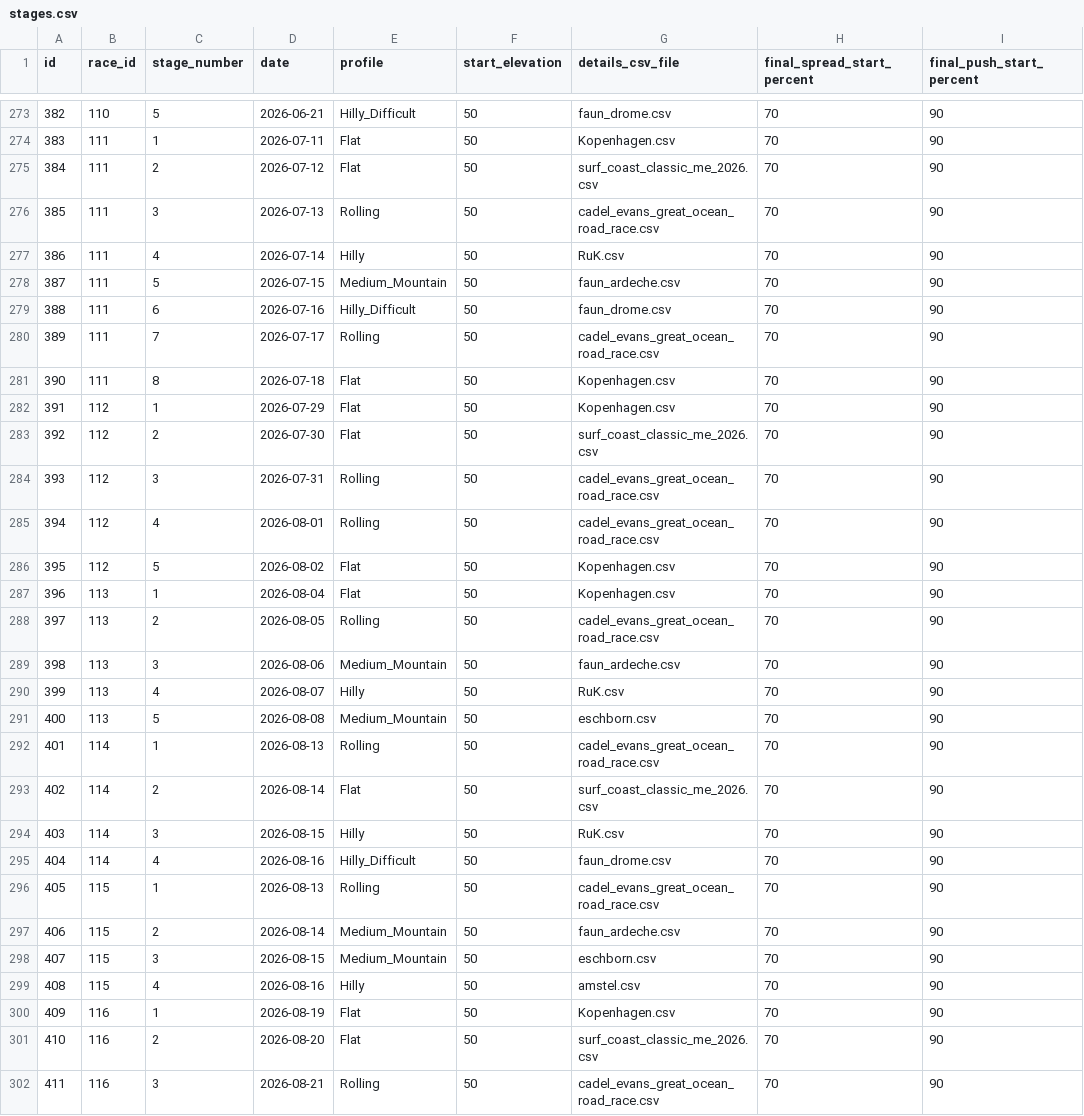
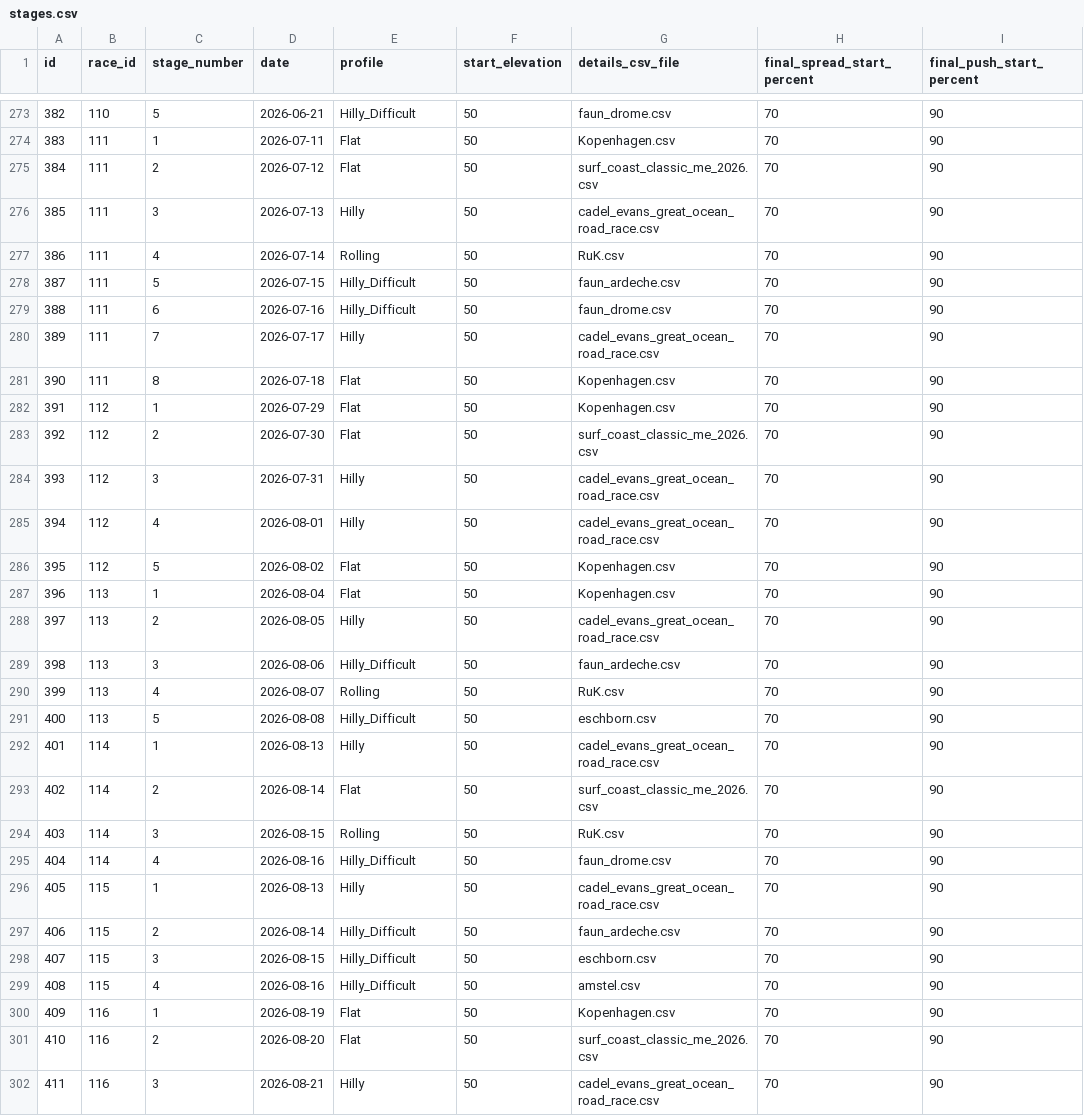
Before and after one commit to michaelkrinningersg-coder/velo, a CSV file: data/csv/stages.csv, drawn as a sheet; only a part is shown, gaps mark what is left out; the diff covers the shown part only; the diff names each change by its address in the sheet, - before the commit and + after, or states it on an @@ line.

```diff
--- a/data/csv/stages.csv
+++ b/data/csv/stages.csv
-E276 (profile): Rolling
+E276 (profile): Hilly
-E277 (profile): Hilly
+E277 (profile): Rolling
-E278 (profile): Medium_Mountain
+E278 (profile): Hilly_Difficult
-E280 (profile): Rolling
+E280 (profile): Hilly
-E284:E285 (profile): Rolling
+E284:E285 (profile): Hilly
-E288 (profile): Rolling
+E288 (profile): Hilly
-E289 (profile): Medium_Mountain
+E289 (profile): Hilly_Difficult
-E290 (profile): Hilly
+E290 (profile): Rolling
-E291 (profile): Medium_Mountain
+E291 (profile): Hilly_Difficult
-E292 (profile): Rolling
+E292 (profile): Hilly
-E294 (profile): Hilly
+E294 (profile): Rolling
-E296 (profile): Rolling
+E296 (profile): Hilly
-E297:E298 (profile): Medium_Mountain
+E297:E298 (profile): Hilly_Difficult
-E299 (profile): Hilly
+E299 (profile): Hilly_Difficult
-E302 (profile): Rolling
+E302 (profile): Hilly
```
Also changed, not shown: 114 edited cells elsewhere in this file, 2 other files.
